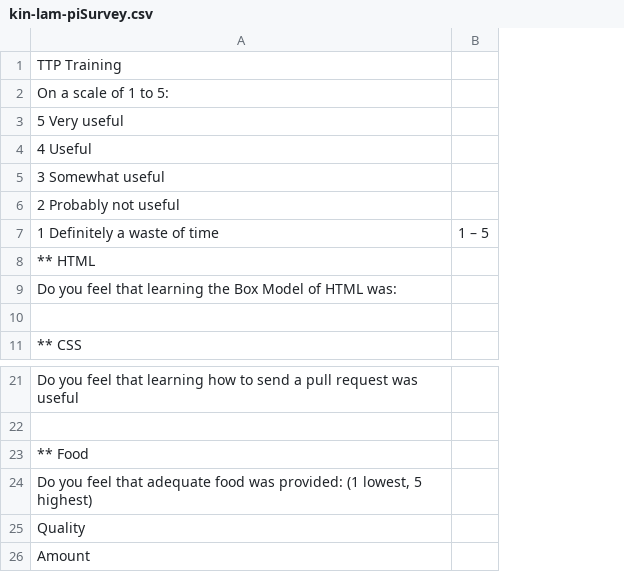
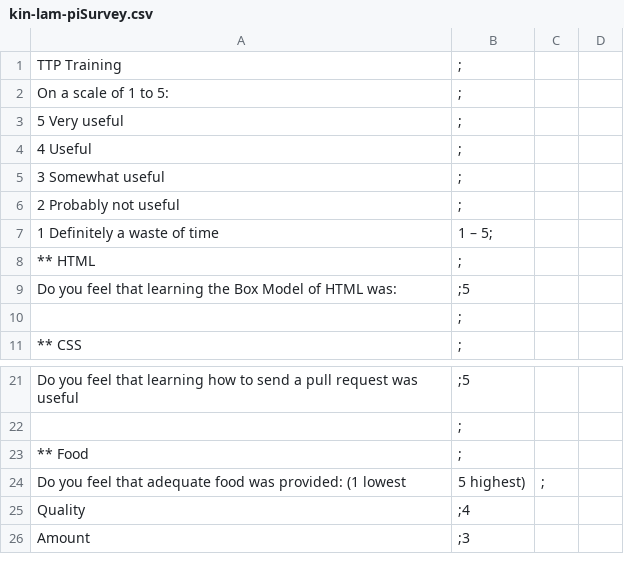
Before and after one commit to EvanMisshula/residentSurvey, a CSV file: residents/Sp2016/kin-lam-pi/kin-lam-piSurvey.csv, drawn as a sheet; only a part is shown, gaps mark what is left out; removed rows and columns are numbered as before the commit, all else as after; the diff names each change by its address in the sheet, - before the commit and + after, or states it on an @@ line.

Commit message:
added my survey

```diff
--- a/residents/Sp2016/kin-lam-pi/kin-lam-piSurvey.csv
+++ b/residents/Sp2016/kin-lam-pi/kin-lam-piSurvey.csv
-column B, row 7: 1 – 5
+column B, rows 1-11: ; | ; | ; | ; | ; | ; | 1 – 5; | ; | ;5 | ; | ;; rows 21-26: ;5 | ; | ; | 5 highest) | ;4 | ;3
+column C, row 24: ;
+column D, empty
-A24: …provided: (1 lowest, 5 highest)
+A24: …provided: (1 lowest
```
